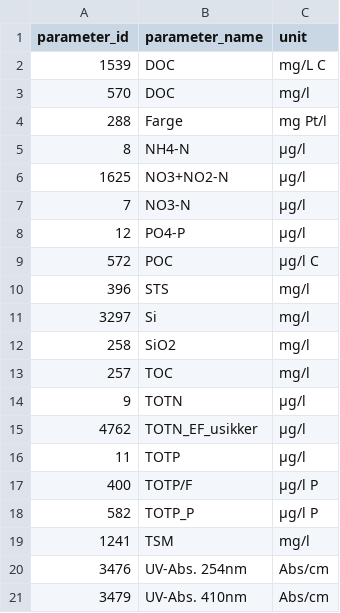
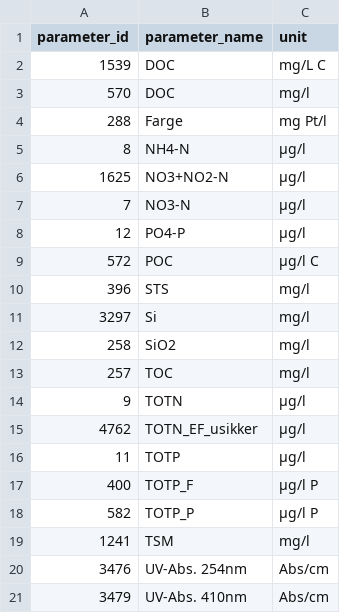
Before and after one commit to NIVANorge/niva-aquainfra, a CSV file: data/river/water_chemistry/raw/water_chemistry_parameters_units.csv, drawn as a sheet.

Commit message:
Rename varaible

```diff
--- a/data/river/water_chemistry/raw/water_chemistry_parameters_units.csv
+++ b/data/river/water_chemistry/raw/water_chemistry_parameters_units.csv
@@ -16,3 +16,3 @@ parameter_id,parameter_name,unit
 11,TOTP,µg/l
-400,TOTP/F,µg/l P
+400,TOTP_F,µg/l P
 582,TOTP_P,µg/l P
```
